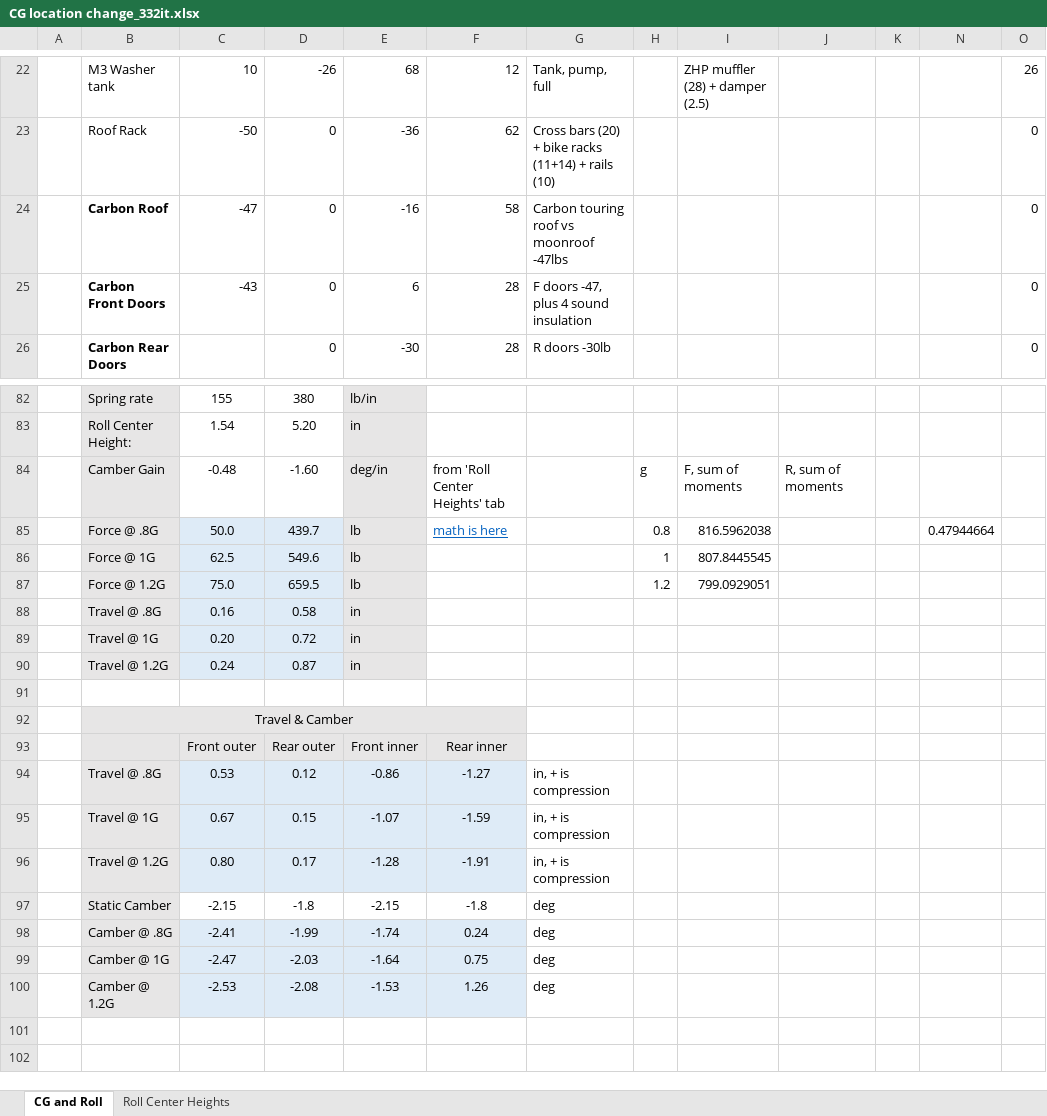
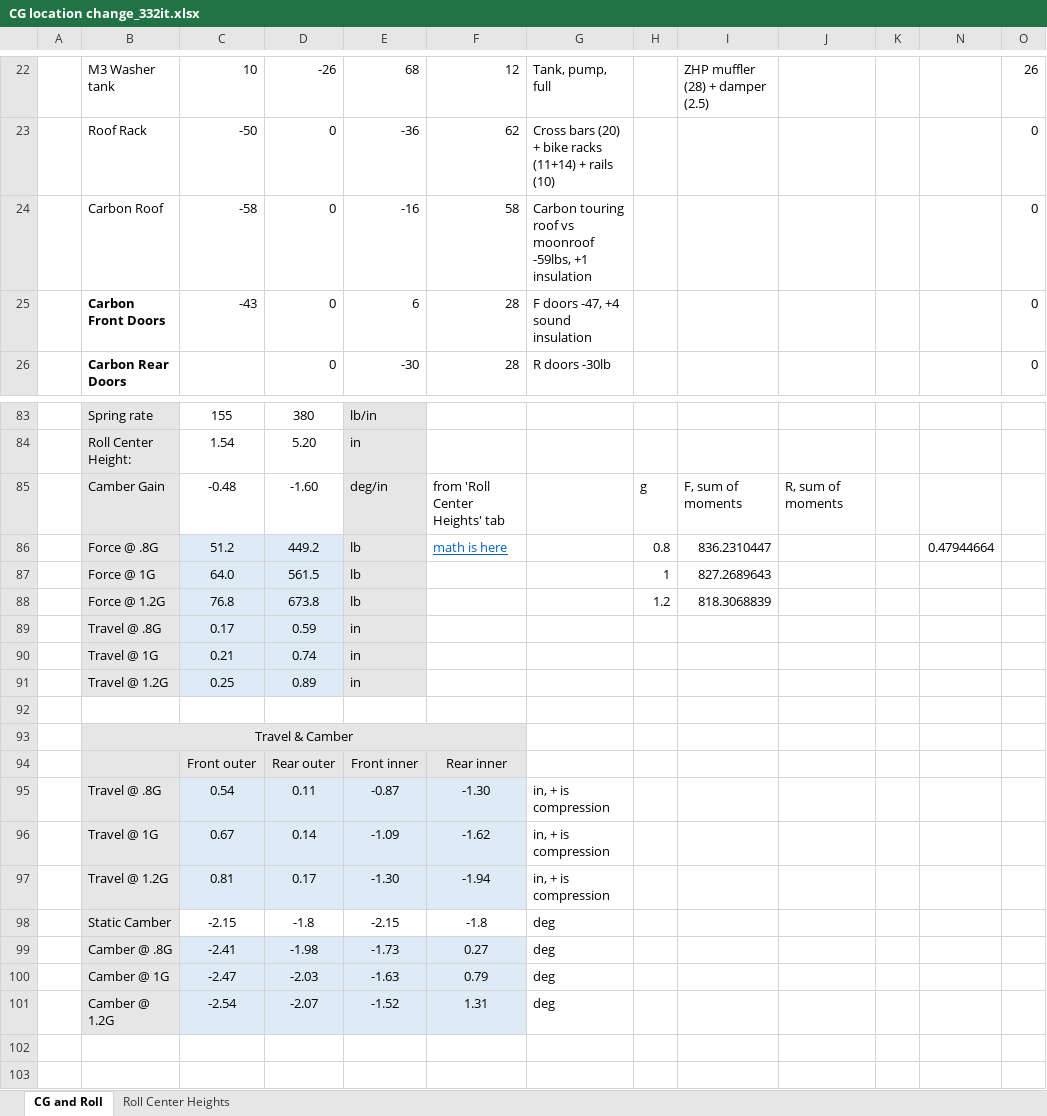
Before and after one commit to Bry5on/332it, an Excel workbook: CG location change_332it.xlsx, sheet CG and Roll, drawn as a sheet; only a part is shown, gaps mark what is left out; values as stored, in another font and other column widths than the file's, no borders; charts and pictures not drawn; removed rows and columns are numbered as before the commit, all else as after; the diff covers the shown part only; the diff names each change by its address in the sheet, - before the commit and + after, or states it on an @@ line.

```diff
--- a/CG location change_332it.xlsx (sheet CG and Roll)
+++ b/CG location change_332it.xlsx (sheet CG and Roll)
-B24 bold: on
+B24 bold: off
-C24: -47
+C24: -58
-G24: …vs moonroof -47lbs
+G24: …vs moonroof -59lbs, +1 insulation
-G25: F doors -47, plus 4 sound insulation
+G25: F doors -47, +4 sound insulation
-C86: 50.0
+C86: 51.2
-D86: 439.7
+D86: 449.2
-I86: 816.5962038
+I86: 836.2310447
-C87: 62.5
+C87: 64.0
-D87: 549.6
+D87: 561.5
-I87: 807.8445545
+I87: 827.2689643
-C88: 75.0
+C88: 76.8
-D88: 659.5
+D88: 673.8
-I88: 799.0929051
+I88: 818.3068839
-C89: 0.16
+C89: 0.17
-D89: 0.58
+D89: 0.59
-C90: 0.20
+C90: 0.21
-D90: 0.72
+D90: 0.74
-C91: 0.24
+C91: 0.25
-D91: 0.87
+D91: 0.89
-row 94:  | Travel @ .8G | 0.53 | 0.12 | -0.86 | -1.27 | in, + is compression
-row 95:  | Travel @ 1G | 0.67 | 0.15 | -1.07 | -1.59 | in, + is compression
-row 96:  | Travel @ 1.2G | 0.80 | 0.17 | -1.28 | -1.91 | in, + is compression
+row 95:  | Travel @ .8G | 0.54 | 0.11 | -0.87 | -1.30 | in, + is compression
+row 96:  | Travel @ 1G | 0.67 | 0.14 | -1.09 | -1.62 | in, + is compression
+row 97:  | Travel @ 1.2G | 0.81 | 0.17 | -1.30 | -1.94 | in, + is compression
-D99: -1.99
+D99: -1.98
-E99: -1.74
+E99: -1.73
-F99: 0.24
+F99: 0.27
-E100: -1.64
+E100: -1.63
-F100: 0.75
+F100: 0.79
-row 100:  | Camber @ 1.2G | -2.53 | -2.08 | -1.53 | 1.26 | deg
+row 101:  | Camber @ 1.2G | -2.54 | -2.07 | -1.52 | 1.31 | deg
```
Also changed, not shown: 10 added rows, 9 removed rows, 38 edited cells and cell formats elsewhere in this sheet, sheet Roll Center Heights, formulas that keep their value, hidden cells, charts or pictures, 1 other file.
